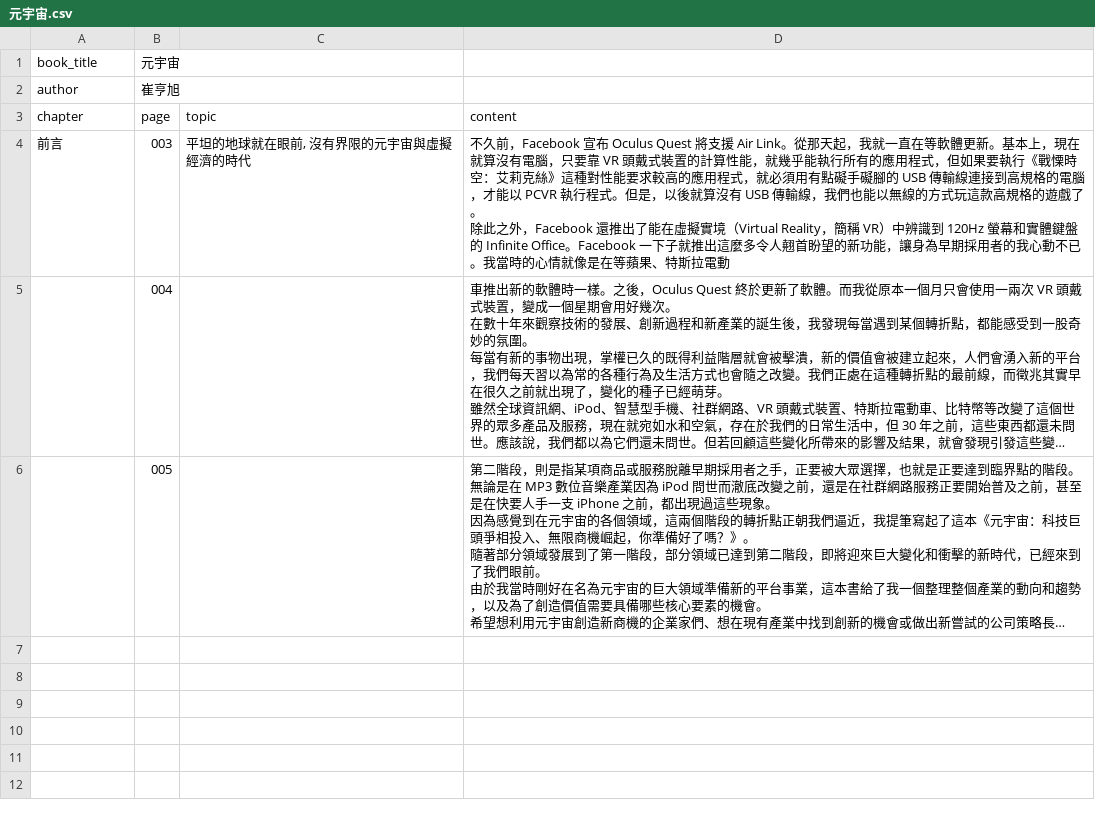
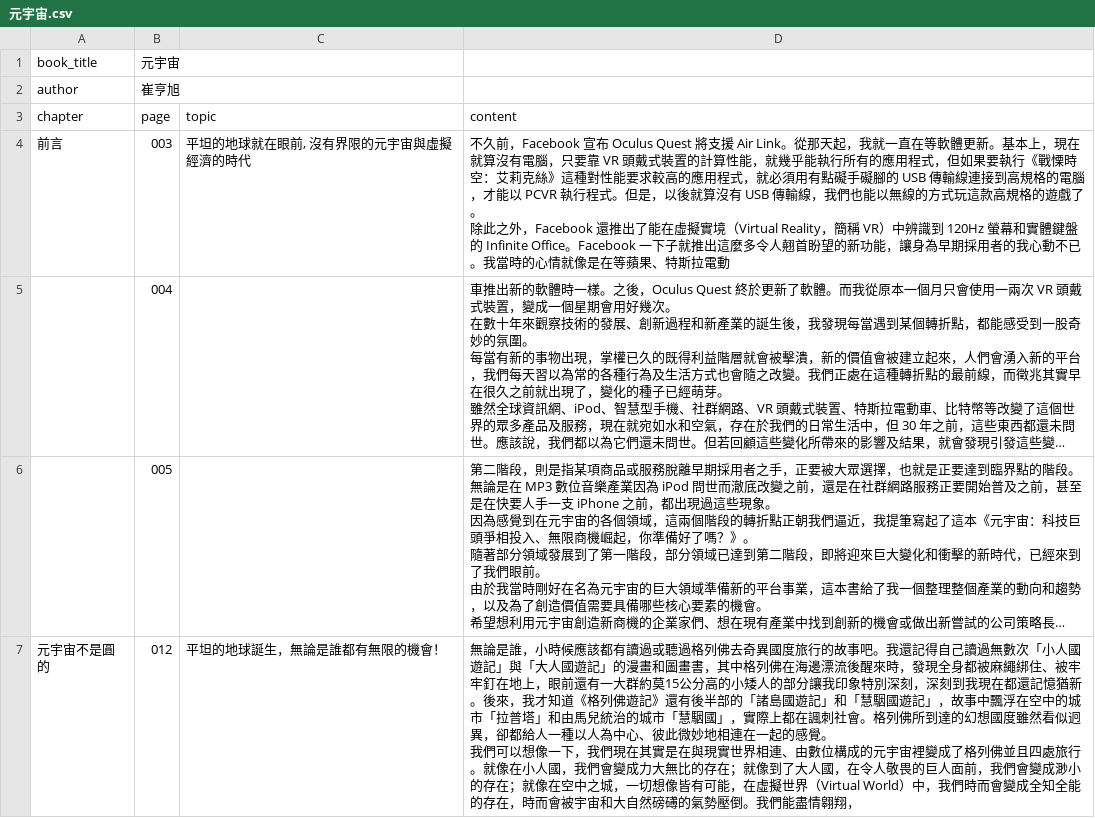
Before and after one commit to lamkayuekenneth/ocr-ebooks, a CSV file: books_csv/元宇宙.csv, drawn as a sheet; long unchanged cells end in …; ↵ is a line break in a cell; the diff names each change by its address in the sheet, - before the commit and + after, or states it on an @@ line.

Commit message:
Sync CSV for books_csv/元宇宙.csv

```diff
--- a/books_csv/元宇宙.csv
+++ b/books_csv/元宇宙.csv
+row 7: 元宇宙不是圓的 | 012 | 平坦的地球誕生，無論是誰都有無限的機會！ | 無論是誰，小時候應該都有讀過或聽過格列佛去奇異國度旅行的故事吧。我還記得自己讀過無數次「小人國遊記」與「大人國遊記」的漫畫和圖畫書，其中格列佛在海邊漂流後醒來時，發現全身都被麻繩綁住、被牢牢釘在地上，眼前還有一大群約莫15公分高的小矮人的部分讓我印象特別深刻，深刻到我現在都還記憶猶新。後來，我才知道《格列佛遊記》還有後半部的「諸島國遊記」和「慧駰國遊記」，故事中飄浮在空中的城市「拉普塔」和由馬兒統治的城市「慧駰國」，實際上都在諷刺社會。格列佛所到達的幻想國度雖然看似迥異，卻都給人一種以人為中心、彼此微妙地相連在一起的感覺。 ↵ 我們可以想像一下，我們現在其實是在與現實世界相連、由數位構成的元宇宙裡變成了格列佛並且四處旅行。就像在小人國，我們會變成力大無比的存在；就像到了大人國，在令人敬畏的巨人面前，我們會變成渺小的存在；就像在空中之城，一切想像皆有可能，在虛擬世界（Virtual World）中，我們時而會變成全知全能的存在，時而會被宇宙和大自然磅礡的氣勢壓倒。我們能盡情翱翔，
```
